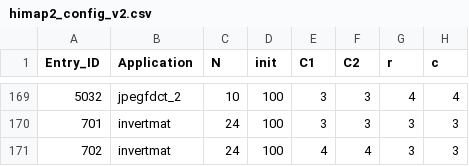
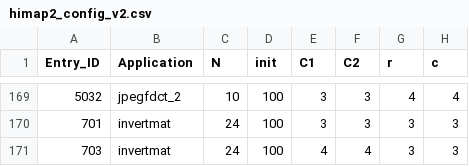
Before and after one commit to Dhananjayadmd/HiMap2_Scripts, a CSV file: himap2_config_v2.csv, drawn as a sheet; only a part is shown, gaps mark what is left out; the diff names each change by its address in the sheet, - before the commit and + after, or states it on an @@ line.

Commit message:
adding config

```diff
--- a/himap2_config_v2.csv
+++ b/himap2_config_v2.csv
-A171 (Entry_ID): 702
+A171 (Entry_ID): 703
```
